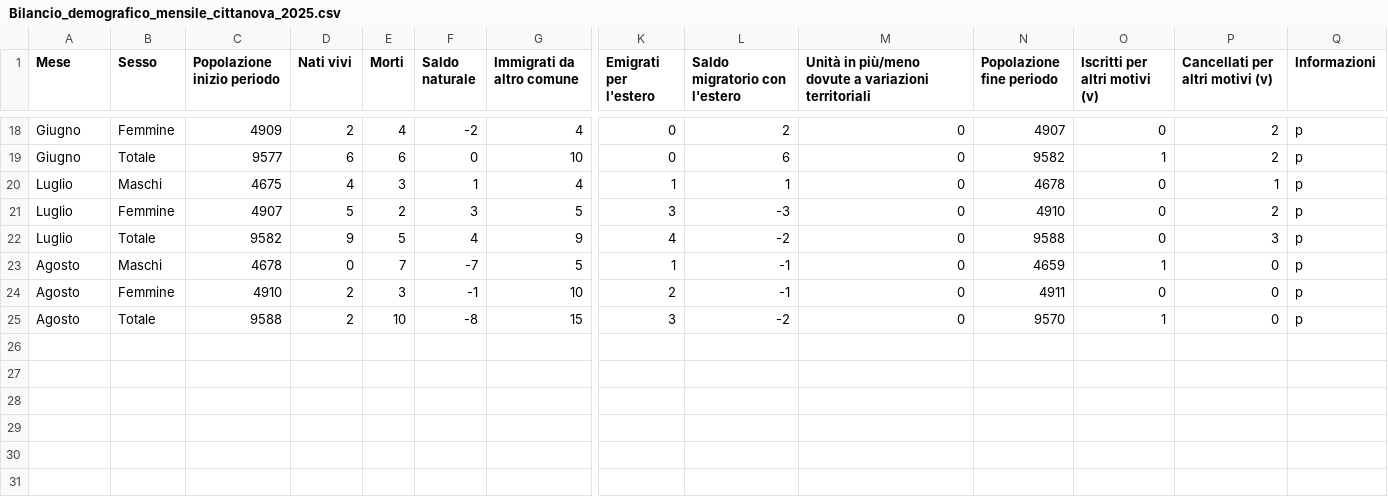
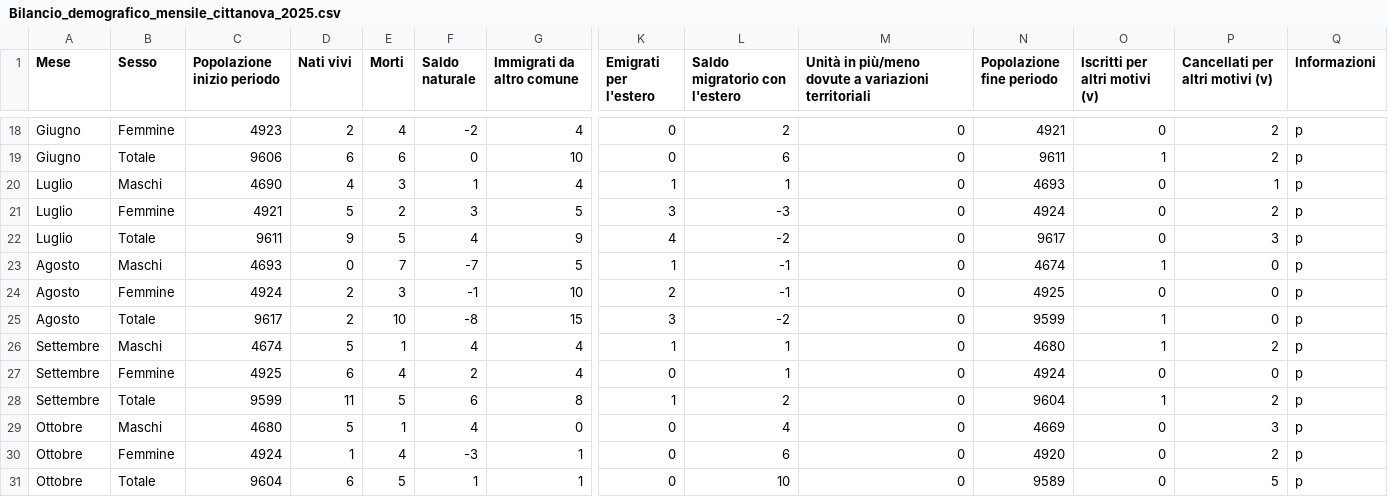
Before and after one commit to francescopoliti/ISTAT-CITTANOVA, a CSV file: Bilancio_demografico_mensile_cittanova_2025.csv, drawn as a sheet; only a part is shown, gaps mark what is left out; rows hold the shown columns only; the diff covers the shown part only; the diff names each change by its address in the sheet, - before the commit and + after, or states it on an @@ line.

```diff
--- a/Bilancio_demografico_mensile_cittanova_2025.csv
+++ b/Bilancio_demografico_mensile_cittanova_2025.csv
-C18 (Popolazione inizio periodo): 4909
+C18 (Popolazione inizio periodo): 4923
-N18 (Popolazione fine periodo): 4907
+N18 (Popolazione fine periodo): 4921
-C19 (Popolazione inizio periodo): 9577
+C19 (Popolazione inizio periodo): 9606
-N19 (Popolazione fine periodo): 9582
+N19 (Popolazione fine periodo): 9611
-C20 (Popolazione inizio periodo): 4675
+C20 (Popolazione inizio periodo): 4690
-N20 (Popolazione fine periodo): 4678
+N20 (Popolazione fine periodo): 4693
-C21 (Popolazione inizio periodo): 4907
+C21 (Popolazione inizio periodo): 4921
-N21 (Popolazione fine periodo): 4910
+N21 (Popolazione fine periodo): 4924
-C22 (Popolazione inizio periodo): 9582
+C22 (Popolazione inizio periodo): 9611
-N22 (Popolazione fine periodo): 9588
+N22 (Popolazione fine periodo): 9617
-C23 (Popolazione inizio periodo): 4678
+C23 (Popolazione inizio periodo): 4693
-N23 (Popolazione fine periodo): 4659
+N23 (Popolazione fine periodo): 4674
-C24 (Popolazione inizio periodo): 4910
+C24 (Popolazione inizio periodo): 4924
-N24 (Popolazione fine periodo): 4911
+N24 (Popolazione fine periodo): 4925
-C25 (Popolazione inizio periodo): 9588
+C25 (Popolazione inizio periodo): 9617
-N25 (Popolazione fine periodo): 9570
+N25 (Popolazione fine periodo): 9599
+row 26: Settembre | Maschi | 4674 | 5 | 1 | 4 | 4 | 1 | 1 | 0 | 4680 | 1 | 2 | p
+row 27: Settembre | Femmine | 4925 | 6 | 4 | 2 | 4 | 0 | 1 | 0 | 4924 | 0 | 0 | p
+row 28: Settembre | Totale | 9599 | 11 | 5 | 6 | 8 | 1 | 2 | 0 | 9604 | 1 | 2 | p
+row 29: Ottobre | Maschi | 4680 | 5 | 1 | 4 | 0 | 0 | 4 | 0 | 4669 | 0 | 3 | p
+row 30: Ottobre | Femmine | 4924 | 1 | 4 | -3 | 1 | 0 | 6 | 0 | 4920 | 0 | 2 | p
+row 31: Ottobre | Totale | 9604 | 6 | 5 | 1 | 1 | 0 | 10 | 0 | 9589 | 0 | 5 | p
```
Also changed, not shown: 32 edited cells elsewhere in this file.
